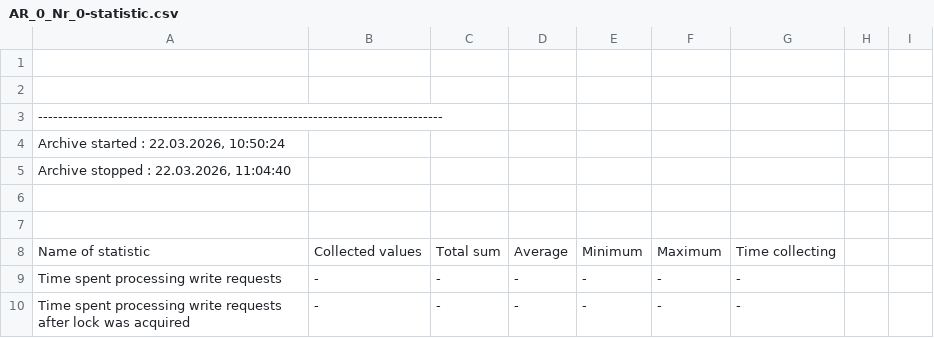
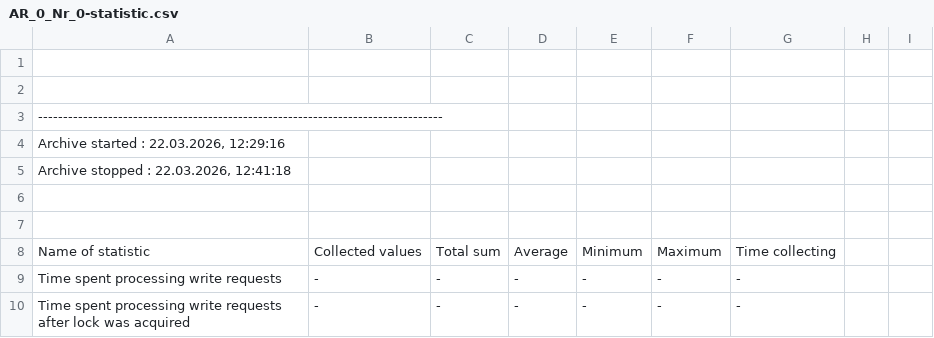
Before and after one commit to TheLuckyMiner/SmartHouse, a CSV file: db/wincc_oa/VA_0000/AR_0_Nr_0-statistic.csv, drawn as a sheet; only a part is shown.

```diff
--- a/db/wincc_oa/VA_0000/AR_0_Nr_0-statistic.csv
+++ b/db/wincc_oa/VA_0000/AR_0_Nr_0-statistic.csv
@@ -3,4 +3,4 @@
 ---------------------------------------------------------------------------------
-Archive started : 22.03.2026, 10:50:24
-Archive stopped : 22.03.2026, 11:04:40
+Archive started : 22.03.2026, 12:29:16
+Archive stopped : 22.03.2026, 12:41:18
 
```
Also changed, not shown: db/wincc_oa/VA_0001/AR_1_Nr_1-statistic.csv, db/wincc_oa/VA_0002/AR_2_Nr_2-statistic.csv, 42 other files.
